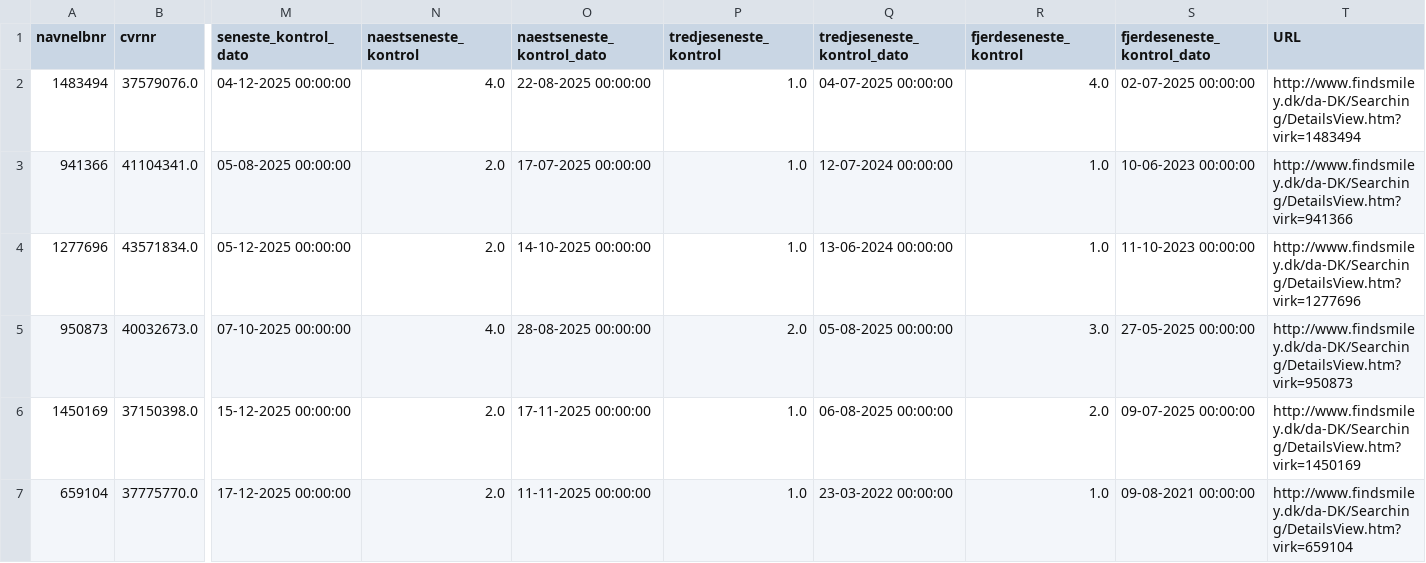
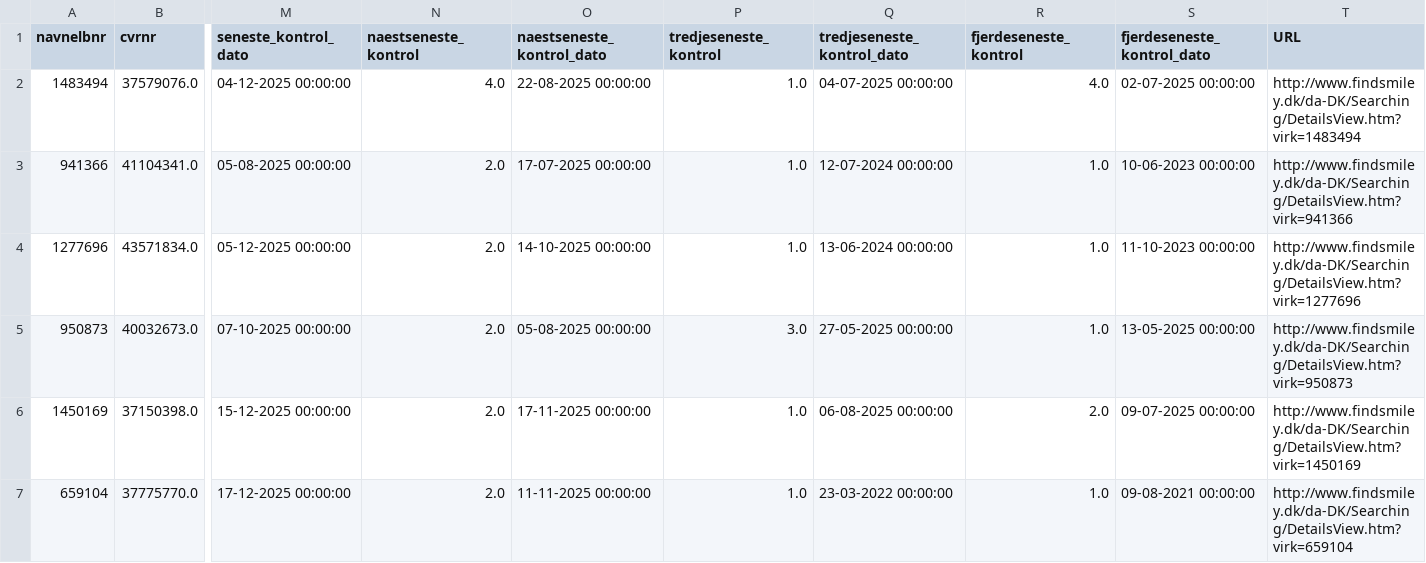
Before and after one commit to MartinDreyer/smiley-scraper, a CSV file: csv/smiley.csv, drawn as a sheet; only a part is shown, gaps mark what is left out; the diff names each change by its address in the sheet, - before the commit and + after, or states it on an @@ line.

```diff
--- a/csv/smiley.csv
+++ b/csv/smiley.csv
-N5 (naestseneste_kontrol): 4.0
+N5 (naestseneste_kontrol): 2.0
-O5 (naestseneste_kontrol_dato): 28-08-2025 00:00:00
+O5 (naestseneste_kontrol_dato): 05-08-2025 00:00:00
-P5 (tredjeseneste_kontrol): 2.0
+P5 (tredjeseneste_kontrol): 3.0
-Q5 (tredjeseneste_kontrol_dato): 05-08-2025 00:00:00
+Q5 (tredjeseneste_kontrol_dato): 27-05-2025 00:00:00
-R5 (fjerdeseneste_kontrol): 3.0
+R5 (fjerdeseneste_kontrol): 1.0
-S5 (fjerdeseneste_kontrol_dato): 27-05-2025 00:00:00
+S5 (fjerdeseneste_kontrol_dato): 13-05-2025 00:00:00
```
